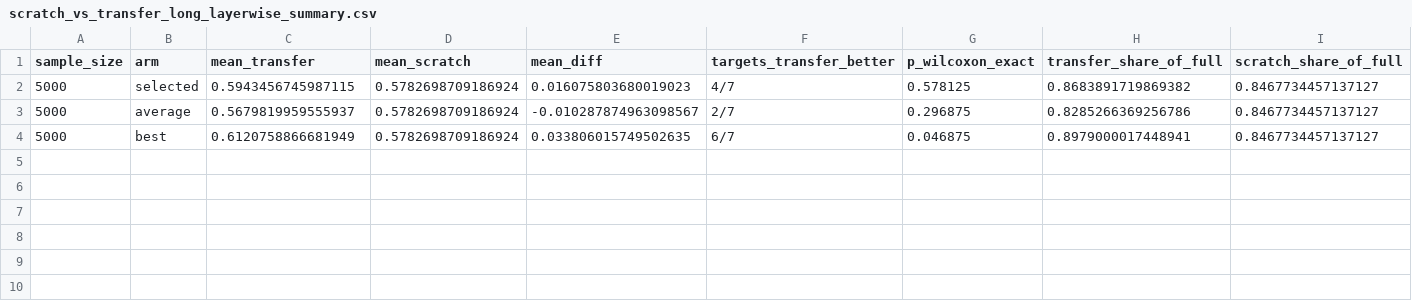
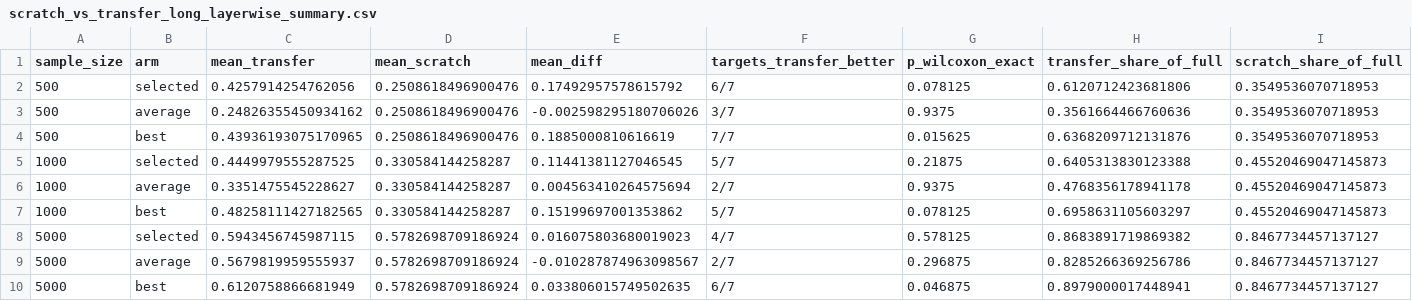
Before and after one commit to enzocampomanesv/where-to-transfer, a CSV file: results/review_stats/scratch_vs_transfer_long_layerwise_summary.csv, drawn as a sheet.

```diff
--- a/results/review_stats/scratch_vs_transfer_long_layerwise_summary.csv
+++ b/results/review_stats/scratch_vs_transfer_long_layerwise_summary.csv
@@ -1,2 +1,8 @@
 sample_size,arm,mean_transfer,mean_scratch,mean_diff,targets_transfer_better,p_wilcoxon_exact,transfer_share_of_full,scratch_share_of_full
+500,selected,0.4257914254762056,0.2508618496900476,0.17492957578615792,6/7,0.078125,0.6120712423681806,0.3549536070718953
+500,average,0.24826355450934162,0.2508618496900476,-0.002598295180706026,3/7,0.9375,0.3561664466760636,0.3549536070718953
+500,best,0.43936193075170965,0.2508618496900476,0.1885000810616619,7/7,0.015625,0.6368209712131876,0.3549536070718953
+1000,selected,0.4449979555287525,0.330584144258287,0.11441381127046545,5/7,0.21875,0.6405313830123388,0.45520469047145873
+1000,average,0.3351475545228627,0.330584144258287,0.004563410264575694,2/7,0.9375,0.4768356178941178,0.45520469047145873
+1000,best,0.48258111427182565,0.330584144258287,0.15199697001353862,5/7,0.078125,0.6958631105603297,0.45520469047145873
 5000,selected,0.5943456745987115,0.5782698709186924,0.016075803680019023,4/7,0.578125,0.8683891719869382,0.8467734457137127
```
Also changed, not shown: results/review_stats/coverage_thresholds.csv, results/review_stats/scratch_vs_transfer_long_layerwise_pairs.csv, 9 other files.
